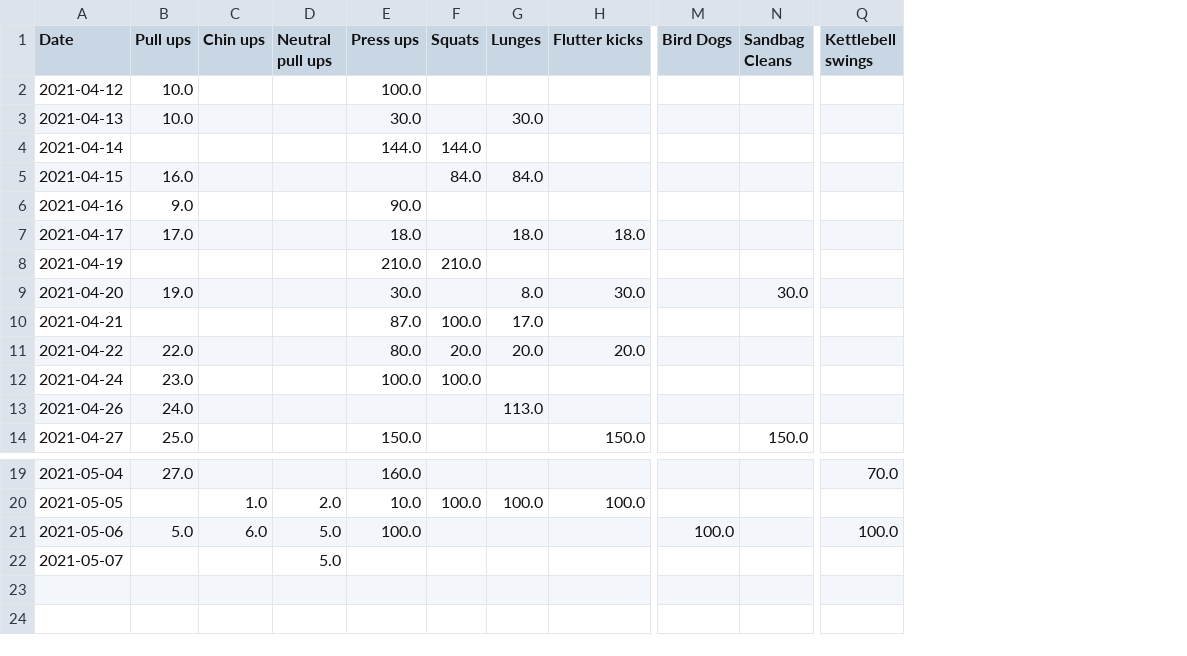
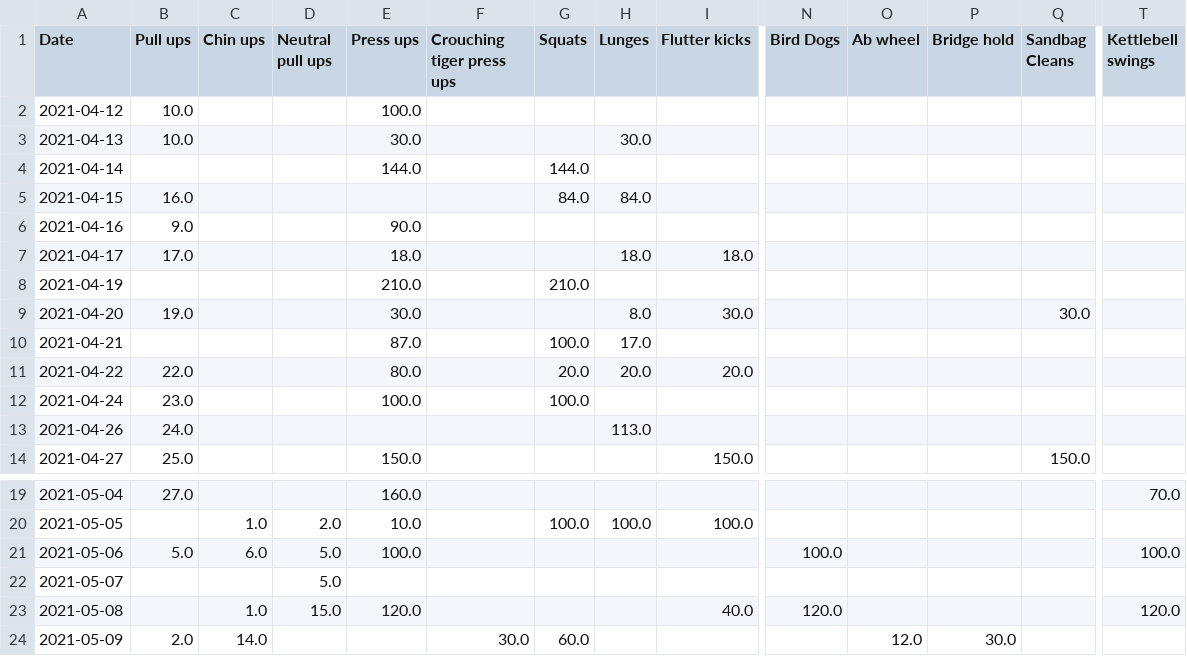
Before and after one commit to TAJD/workout_app, a CSV file: volume.csv, drawn as a sheet; only a part is shown, gaps mark what is left out; rows hold the shown columns only; the diff names each change by its address in the sheet, - before the commit and + after, or states it on an @@ line.

```diff
--- a/volume.csv
+++ b/volume.csv
+column F (Crouching tiger press ups), empty
+column O (Ab wheel), empty
+column P (Bridge hold), empty
+row 23: 2021-05-08 |  | 1.0 | 15.0 | 120.0 |  |  |  | 40.0 | 120.0 |  |  |  | 120.0
+row 24: 2021-05-09 | 2.0 | 14.0 |  |  | 30.0 | 60.0 |  |  |  | 12.0 | 30.0
```
Also changed, not shown: exercises.csv, 9 other files.
